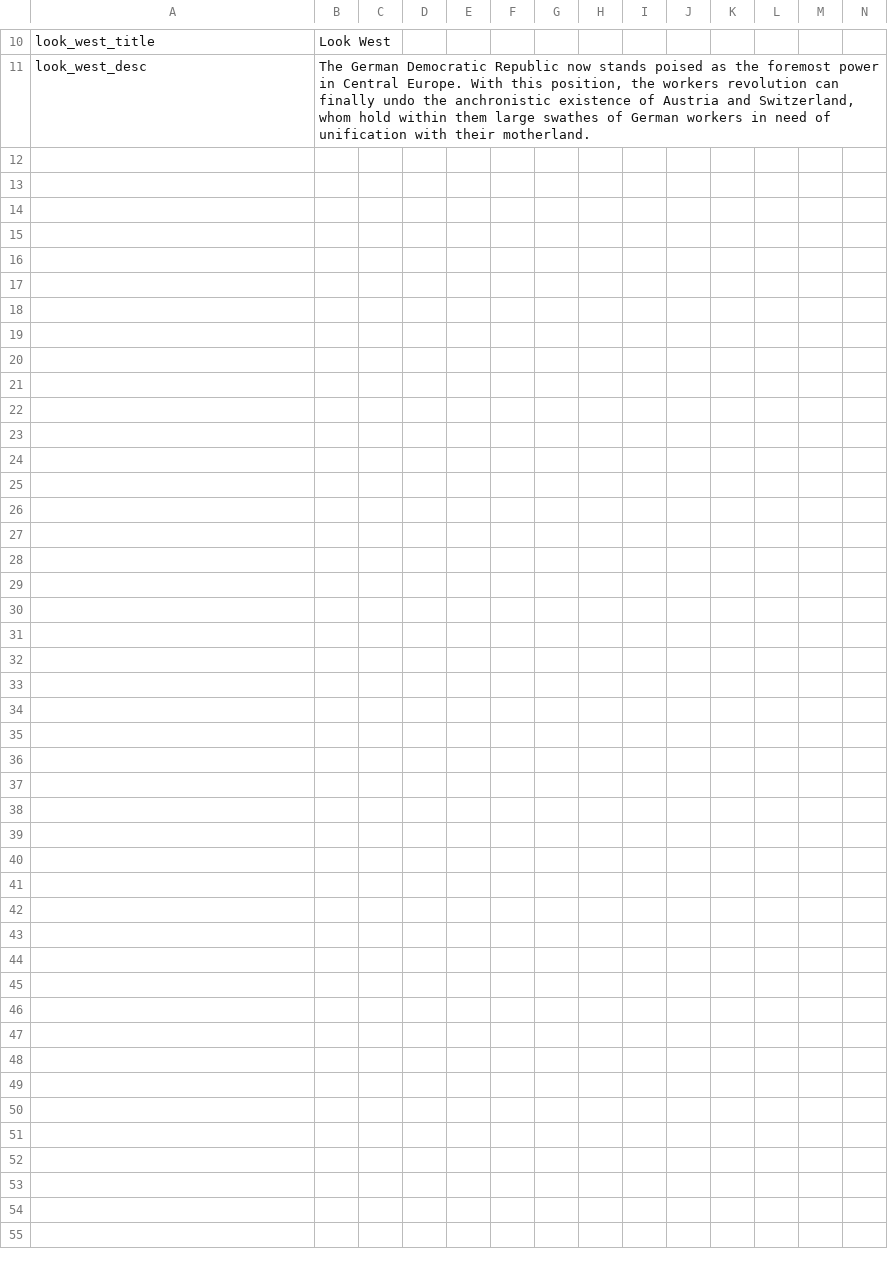
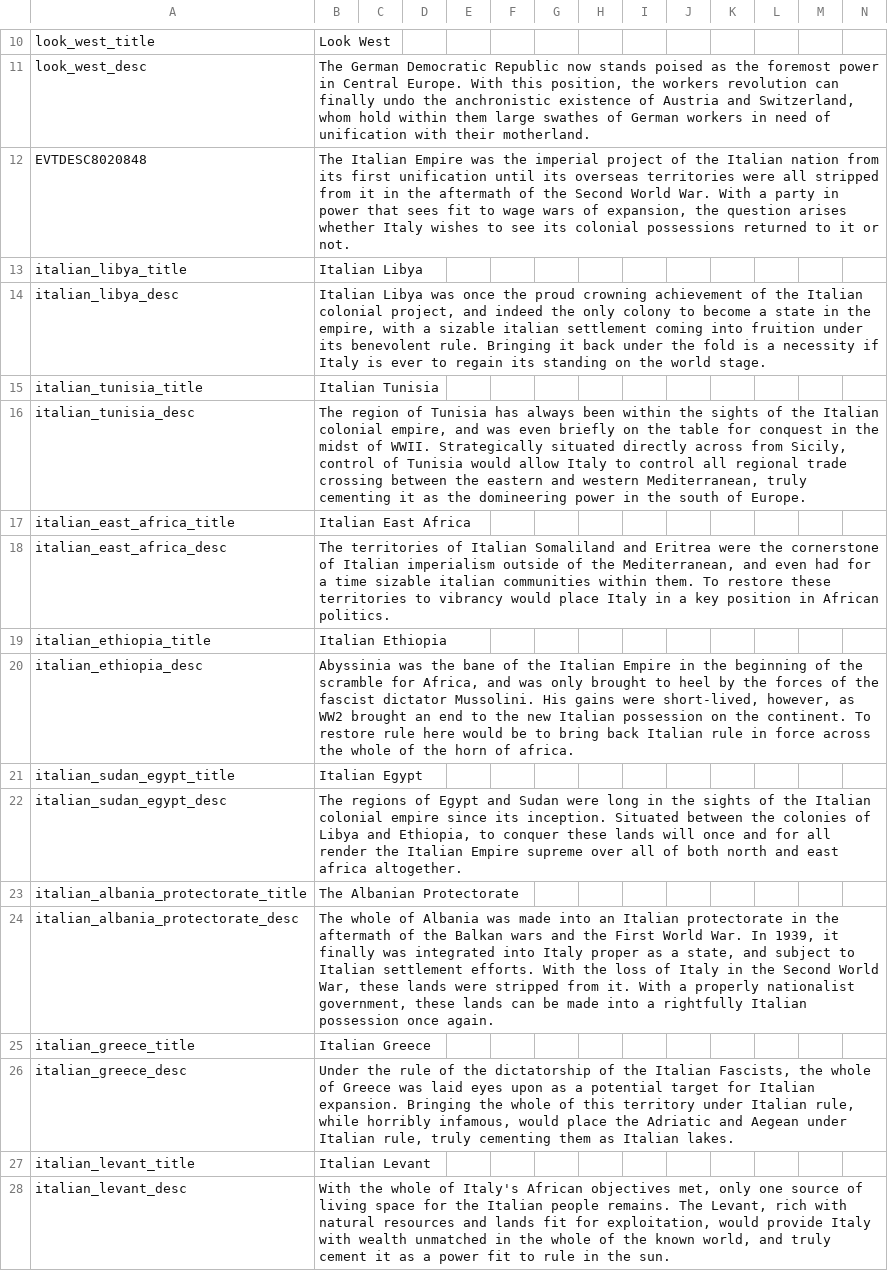
Before and after one commit to DoktorKure/Vic-II-Modern-History-Mod-MHM, a CSV file: MHM/localisation/bismarckingit.csv, drawn as a sheet; only a part is shown, gaps mark what is left out; rows hold the shown columns only; the diff names each change by its address in the sheet, - before the commit and + after, or states it on an @@ line.

Commit message:
Italian Colonial Expansionism
Italian colonial amibitions, includes Libya, Tunisia, Egypt, Sudan, the whole horn of africa, the whole Levant, as well as Greece and Albania for nationalist-specific playthroughs

```diff
--- a/MHM/localisation/bismarckingit.csv
+++ b/MHM/localisation/bismarckingit.csv
+row 12: EVTDESC8020848 | The Italian Empire was the imperial project of the Italian nation from its first unification until its overseas territories were all stripped from it in the aftermath of the Second World War. With a party in power that sees fit to wage wars of expansion, the question arises whether Italy wishes to see its colonial possessions returned to it or not.
+row 13: italian_libya_title | Italian Libya
+row 14: italian_libya_desc | Italian Libya was once the proud crowning achievement of the Italian colonial project, and indeed the only colony to become a state in the empire, with a sizable italian settlement coming into fruition under its benevolent rule. Bringing it back under the fold is a necessity if Italy is ever to regain its standing on the world stage.
+row 15: italian_tunisia_title | Italian Tunisia
+row 16: italian_tunisia_desc | The region of Tunisia has always been within the sights of the Italian colonial empire, and was even briefly on the table for conquest in the midst of WWII. Strategically situated directly across from Sicily, control of Tunisia would allow Italy to control all regional trade crossing between the eastern and western Mediterranean, truly cementing it as the domineering power in the south of Europe.
+row 17: italian_east_africa_title | Italian East Africa
+row 18: italian_east_africa_desc | The territories of Italian Somaliland and Eritrea were the cornerstone of Italian imperialism outside of the Mediterranean, and even had for a time sizable italian communities within them. To restore these territories to vibrancy would place Italy in a key position in African politics.
+row 19: italian_ethiopia_title | Italian Ethiopia
+row 20: italian_ethiopia_desc | Abyssinia was the bane of the Italian Empire in the beginning of the scramble for Africa, and was only brought to heel by the forces of the fascist dictator Mussolini. His gains were short-lived, however, as WW2 brought an end to the new Italian possession on the continent. To restore rule here would be to bring back Italian rule in force across the whole of the horn of africa.
+row 21: italian_sudan_egypt_title | Italian Egypt
+row 22: italian_sudan_egypt_desc | The regions of Egypt and Sudan were long in the sights of the Italian colonial empire since its inception. Situated between the colonies of Libya and Ethiopia, to conquer these lands will once and for all render the Italian Empire supreme over all of both north and east africa altogether.
+row 23: italian_albania_protectorate_title | The Albanian Protectorate
+row 24: italian_albania_protectorate_desc | The whole of Albania was made into an Italian protectorate in the aftermath of the Balkan wars and the First World War. In 1939, it finally was integrated into Italy proper as a state, and subject to Italian settlement efforts. With the loss of Italy in the Second World War, these lands were stripped from it. With a properly nationalist government, these lands can be made into a rightfully Italian possession once again.
+row 25: italian_greece_title | Italian Greece
+row 26: italian_greece_desc | Under the rule of the dictatorship of the Italian Fascists, the whole of Greece was laid eyes upon as a potential target for Italian expansion. Bringing the whole of this territory under Italian rule, while horribly infamous, would place the Adriatic and Aegean under Italian rule, truly cementing them as Italian lakes.
+row 27: italian_levant_title | Italian Levant
+row 28: italian_levant_desc | With the whole of Italy's African objectives met, only one source of living space for the Italian people remains. The Levant, rich with natural resources and lands fit for exploitation, would provide Italy with wealth unmatched in the whole of the known world, and truly cement it as a power fit to rule in the sun.
```
Also changed, not shown: 2 other files.
